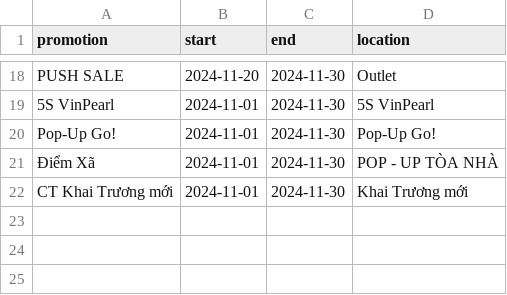
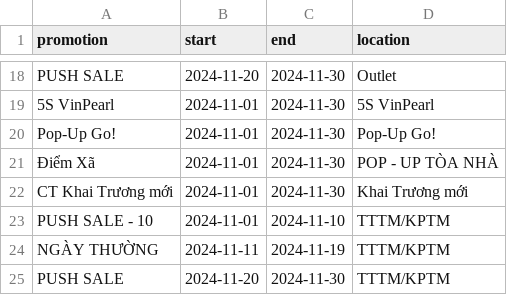
Before and after one commit to sadofashion/sado_analytics_services, a CSV file: seeds/promotions.csv, drawn as a sheet; only a part is shown, gaps mark what is left out.

```diff
--- a/seeds/promotions.csv
+++ b/seeds/promotions.csv
@@ -22 +22,4 @@ Pop-Up Go!,2024-11-01,2024-11-30,Pop-Up Go!
 CT Khai Trương mới,2024-11-01,2024-11-30,Khai Trương mới
+PUSH SALE - 10,2024-11-01,2024-11-10,"TTTM/KPTM"
+NGÀY THƯỜNG,2024-11-11,2024-11-19,"TTTM/KPTM"
+PUSH SALE,2024-11-20,2024-11-30,"TTTM/KPTM"
```
Also changed, not shown: 6 other files.
